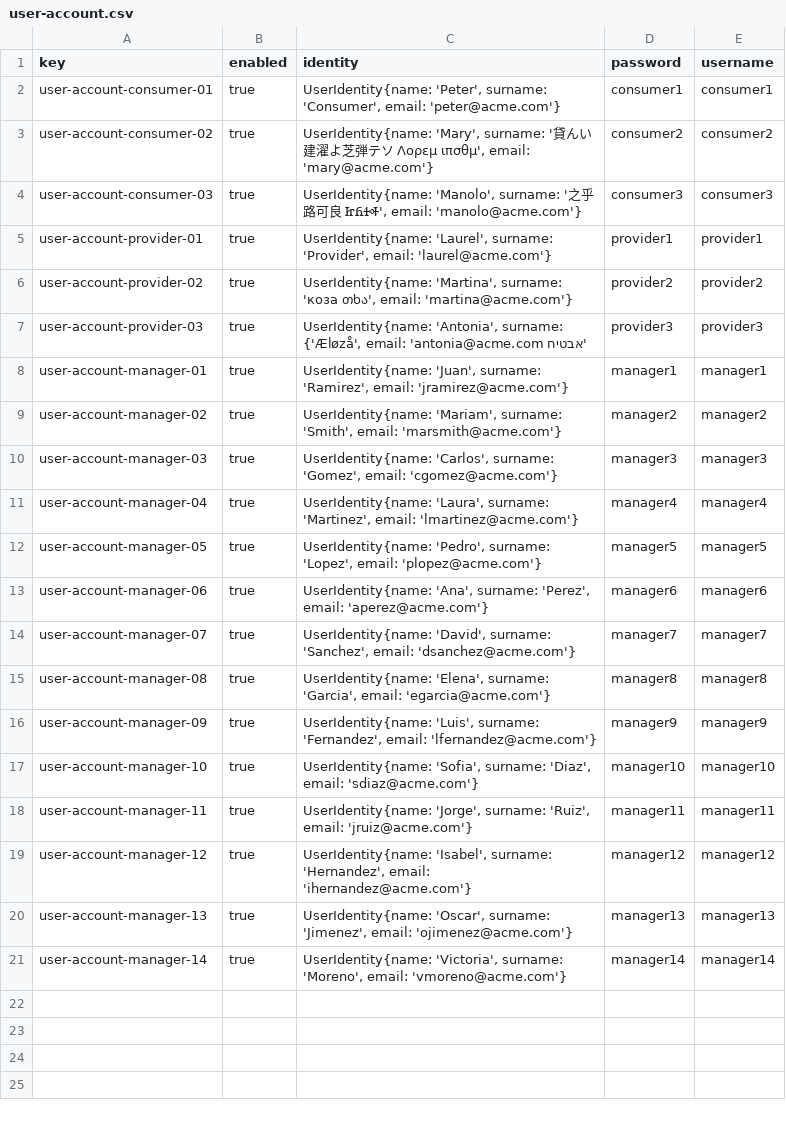
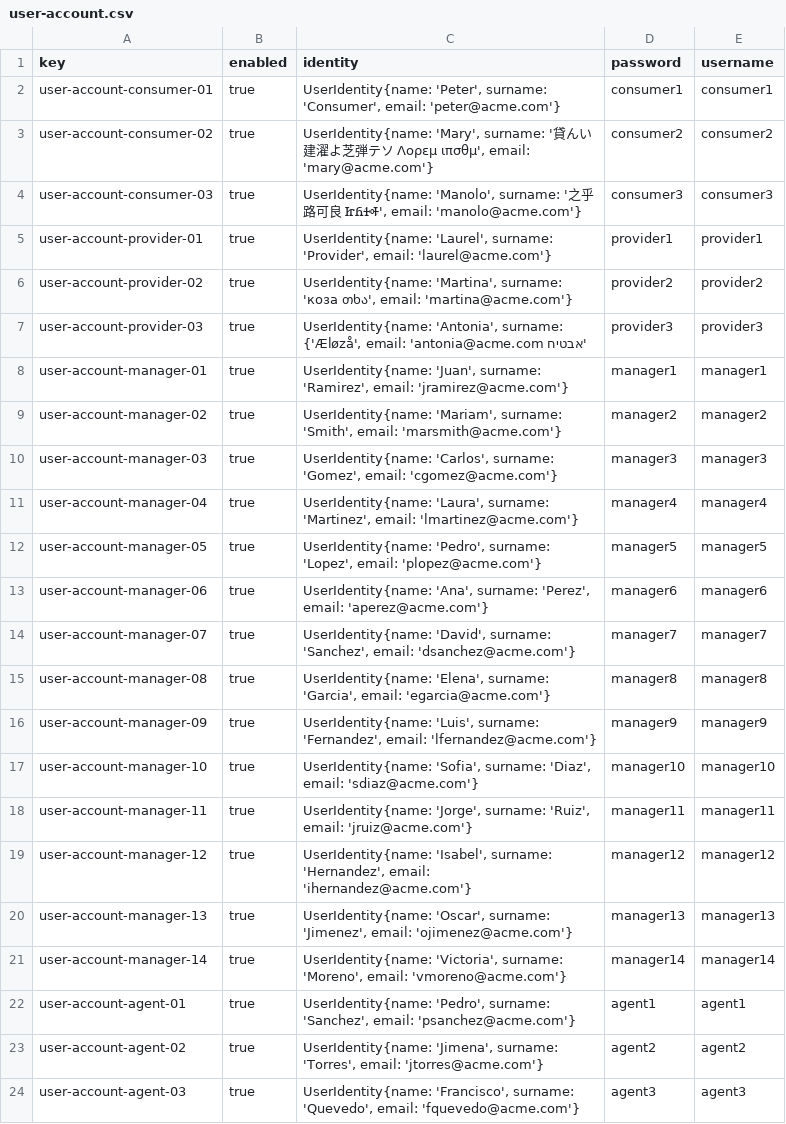
Before and after one commit to agudevbon/Acme-ANS-D03, a CSV file: src/main/resources/WEB-INF/data/sample/user-account.csv, drawn as a sheet; the diff names each change by its address in the sheet, - before the commit and + after, or states it on an @@ line.

Commit message:
Fix user-account missing agents credentials

```diff
--- a/src/main/resources/WEB-INF/data/sample/user-account.csv
+++ b/src/main/resources/WEB-INF/data/sample/user-account.csv
+row 22: user-account-agent-01 | true | UserIdentity{name: 'Pedro', surname: 'Sanchez', email: 'psanchez@acme.com'} | agent1 | agent1
+row 23: user-account-agent-02 | true | UserIdentity{name: 'Jimena', surname: 'Torres', email: 'jtorres@acme.com'} | agent2 | agent2
+row 24: user-account-agent-03 | true | UserIdentity{name: 'Francisco', surname: 'Quevedo', email: 'fquevedo@acme.com'} | agent3 | agent3
```
